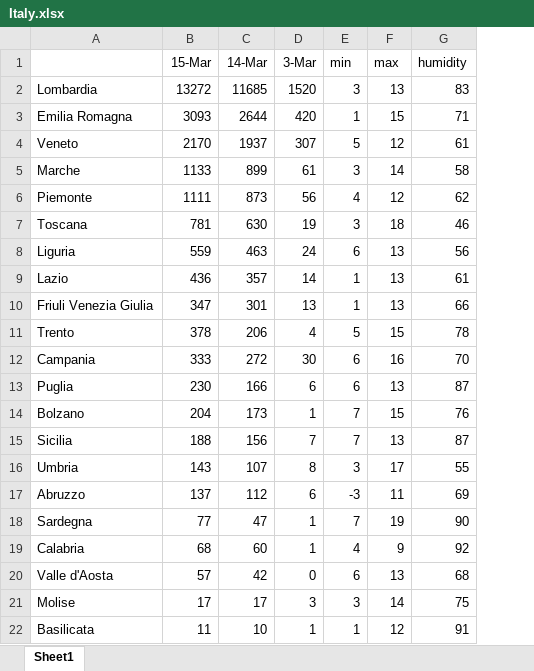
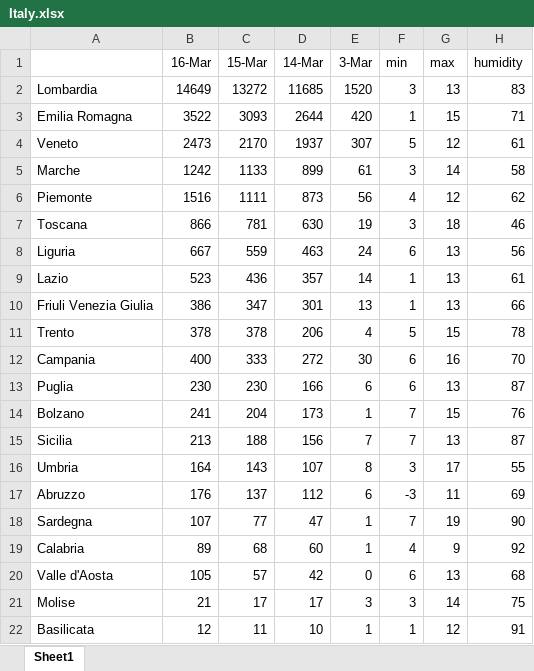
Before and after one commit to huydang90/Covid19_vs_Climate, an Excel workbook: data/Italy.xlsx, sheet Sheet1, drawn as a sheet; values as stored, in another font and other column widths than the file's, no borders; the diff names each change by its address in the sheet, - before the commit and + after, or states it on an @@ line.

```diff
--- a/data/Italy.xlsx (sheet Sheet1)
+++ b/data/Italy.xlsx (sheet Sheet1)
+column B (16-Mar), rows 2-22: 14649 | 3522 | 2473 | 1242 | 1516 | 866 | 667 | 523 | 386 | 378 | 400 | 230 | 241 | 213 | 164 | 176 | 107 | 89 | 105 | 21 | 12
```
Also changed, not shown: data/Germany.xlsx, 7 other files.
